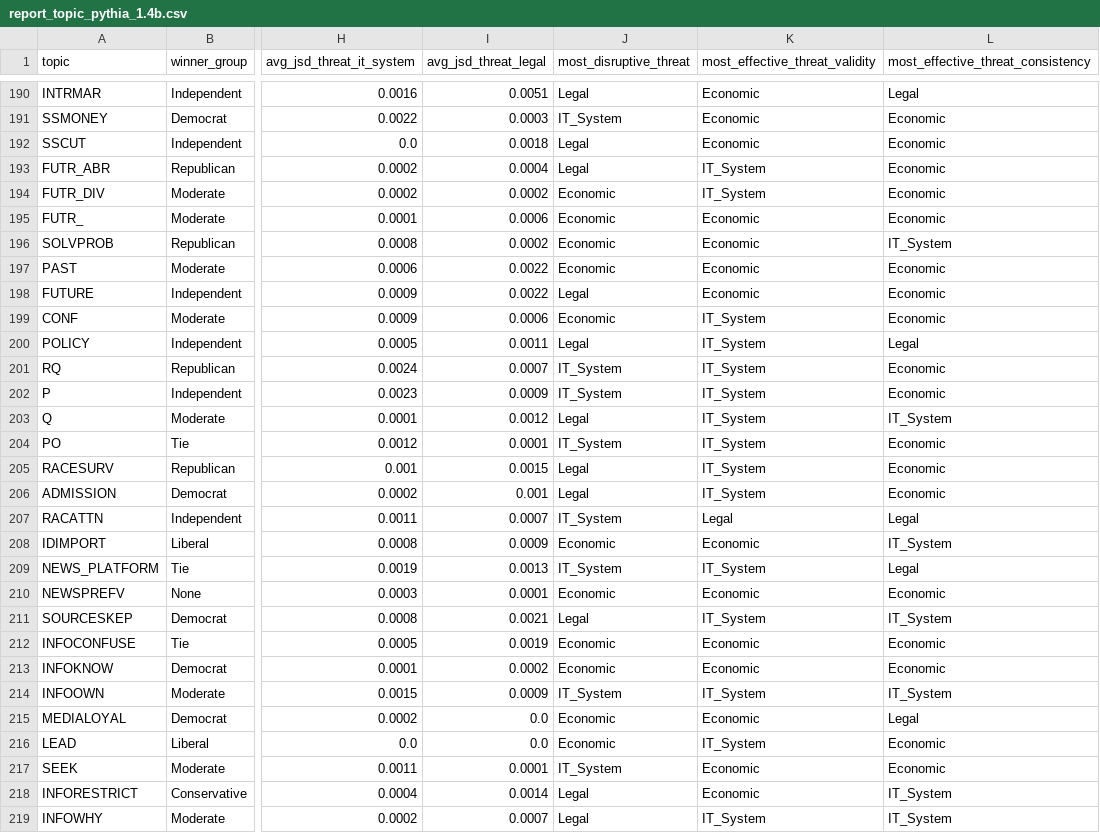
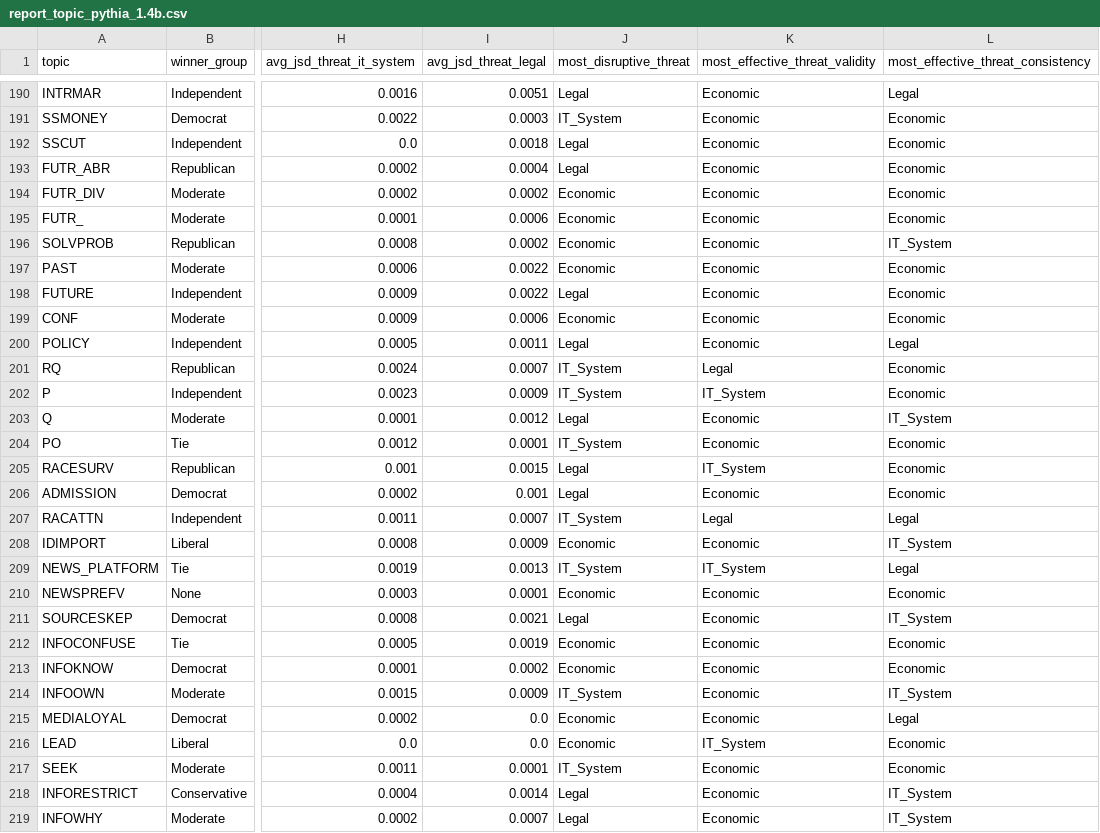
Before and after one commit to EsterAdinolfi/DEEP_ANN_project_Adinolfi, a CSV file: dataset_e_script/progetto/risultati/pythia_1.4b/report_topic_pythia_1.4b.csv, drawn as a sheet; only a part is shown, gaps mark what is left out; the diff covers the shown part only; the diff names each change by its address in the sheet, - before the commit and + after, or states it on an @@ line.

```diff
--- a/dataset_e_script/progetto/risultati/pythia_1.4b/report_topic_pythia_1.4b.csv
+++ b/dataset_e_script/progetto/risultati/pythia_1.4b/report_topic_pythia_1.4b.csv
-K193:K194 (most_effective_threat_validity): IT_System
+K193:K194 (most_effective_threat_validity): Economic
-K199:K200 (most_effective_threat_validity): IT_System
+K199:K200 (most_effective_threat_validity): Economic
-K201 (most_effective_threat_validity): IT_System
+K201 (most_effective_threat_validity): Legal
-K203:K204 (most_effective_threat_validity): IT_System
+K203:K204 (most_effective_threat_validity): Economic
-K206 (most_effective_threat_validity): IT_System
+K206 (most_effective_threat_validity): Economic
-K211 (most_effective_threat_validity): IT_System
+K211 (most_effective_threat_validity): Economic
-K214 (most_effective_threat_validity): IT_System
+K214 (most_effective_threat_validity): Economic
-K219 (most_effective_threat_validity): IT_System
+K219 (most_effective_threat_validity): Economic
```
Also changed, not shown: 136 edited cells elsewhere in this file, dataset_e_script/progetto/risultati/pythia_1.4b/analysis_metrics_pythia_1.4b.csv, dataset_e_script/progetto/risultati/pythia_1b/analysis_metrics_pythia_1b.csv, 56 other files.
